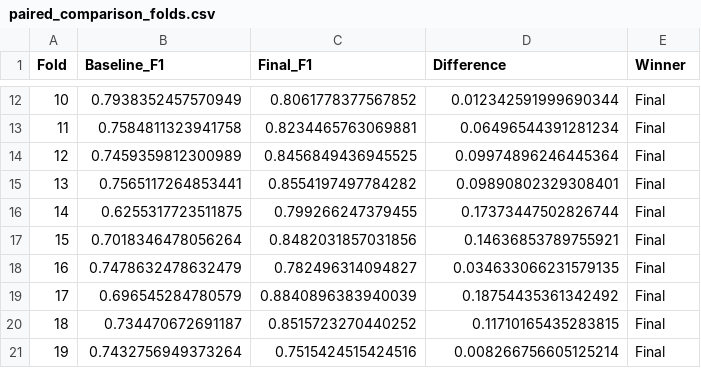
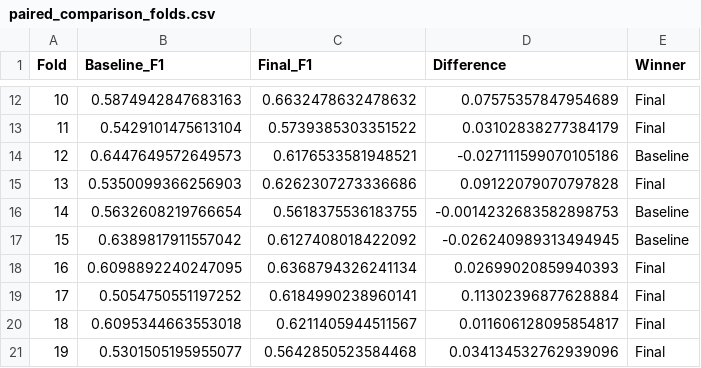
Before and after one commit to SVatsa12/Major-Project, a CSV file: reports/paper/paired_comparison_folds.csv, drawn as a sheet; only a part is shown, gaps mark what is left out; the diff covers the shown part only.

```diff
--- a/reports/paper/paired_comparison_folds.csv
+++ b/reports/paper/paired_comparison_folds.csv
@@ -12,10 +12,10 @@ Fold,Baseline_F1,Final_F1,Difference,Winner
-10,0.7938352457570949,0.8061778377567852,0.012342591999690344,Final
-11,0.7584811323941758,0.8234465763069881,0.06496544391281234,Final
-12,0.7459359812300989,0.8456849436945525,0.09974896246445364,Final
-13,0.7565117264853441,0.8554197497784282,0.09890802329308401,Final
-14,0.6255317723511875,0.799266247379455,0.17373447502826744,Final
-15,0.7018346478056264,0.8482031857031856,0.14636853789755921,Final
-16,0.7478632478632479,0.782496314094827,0.034633066231579135,Final
-17,0.696545284780579,0.8840896383940039,0.18754435361342492,Final
-18,0.734470672691187,0.8515723270440252,0.11710165435283815,Final
-19,0.7432756949373264,0.7515424515424516,0.008266756605125214,Final
+10,0.5874942847683163,0.6632478632478632,0.07575357847954689,Final
+11,0.5429101475613104,0.5739385303351522,0.03102838277384179,Final
+12,0.6447649572649573,0.6176533581948521,-0.027111599070105186,Baseline
+13,0.5350099366256903,0.6262307273336686,0.09122079070797828,Final
+14,0.5632608219766654,0.5618375536183755,-0.0014232683582898753,Baseline
+15,0.6389817911557042,0.6127408018422092,-0.026240989313494945,Baseline
+16,0.6098892240247095,0.6368794326241134,0.02699020859940393,Final
+17,0.5054750551197252,0.6184990238960141,0.11302396877628884,Final
+18,0.6095344663553018,0.6211405944511567,0.011606128095854817,Final
+19,0.5301505195955077,0.5642850523584468,0.034134532762939096,Final
```
Also changed, not shown: 46 edited cells elsewhere in this file, reports/experiments/summary.csv, reports/paper/confirmation_results.csv, 43 other files.
